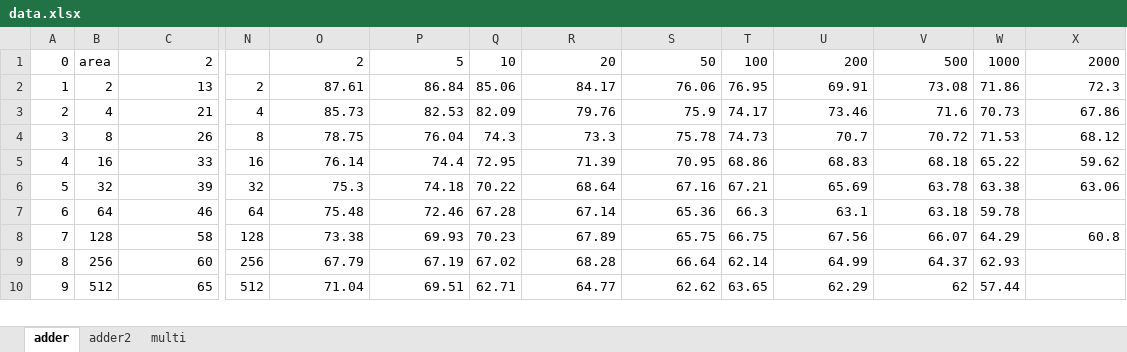
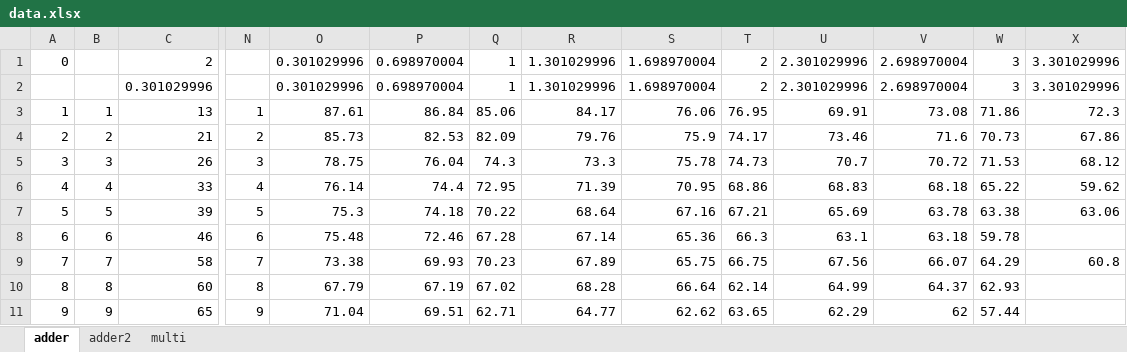
Before and after one commit to ALBSZ/FYP, an Excel workbook: data.xlsx, sheet adder, drawn as a sheet; only a part is shown, gaps mark what is left out; values as stored, in another font and other column widths than the file's, no borders; charts and pictures not drawn; addresses are those after the commit; rows hold the shown columns only; the diff covers the shown part only; the diff names each change by its address in the sheet, - before the commit and + after, or states it on an @@ line.

```diff
--- a/data.xlsx (sheet adder)
+++ b/data.xlsx (sheet adder)
-B1: area
+B1: (empty)
-O1: 2
+O1: 0.301029996
-P1: 5
+P1: 0.698970004
-Q1: 10
+Q1: 1
-R1: 20
+R1: 1.301029996
-S1: 50
+S1: 1.698970004
-T1: 100
+T1: 2
-U1: 200
+U1: 2.301029996
-V1: 500
+V1: 2.698970004
-W1: 1000
+W1: 3
-X1: 2000
+X1: 3.301029996
+row 2:  |  | 0.301029996 |  | 0.301029996 | 0.698970004 | 1 | 1.301029996 | 1.698970004 | 2 | 2.301029996 | 2.698970004 | 3 | 3.301029996
-B3: 2
+B3: 1
-N3: 2
+N3: 1
-B4: 4
+B4: 2
-N4: 4
+N4: 2
-B5: 8
+B5: 3
-N5: 8
+N5: 3
-B6: 16
+B6: 4
-N6: 16
+N6: 4
-B7: 32
+B7: 5
-N7: 32
+N7: 5
-B8: 64
+B8: 6
-N8: 64
+N8: 6
-B9: 128
+B9: 7
-N9: 128
+N9: 7
-B10: 256
+B10: 8
-N10: 256
+N10: 8
-B11: 512
+B11: 9
-N11: 512
+N11: 9
```
Also changed, not shown: 1 added row, 1 removed row and 122 edited cells elsewhere in this sheet, sheet adder2, sheet multi, charts or pictures.
